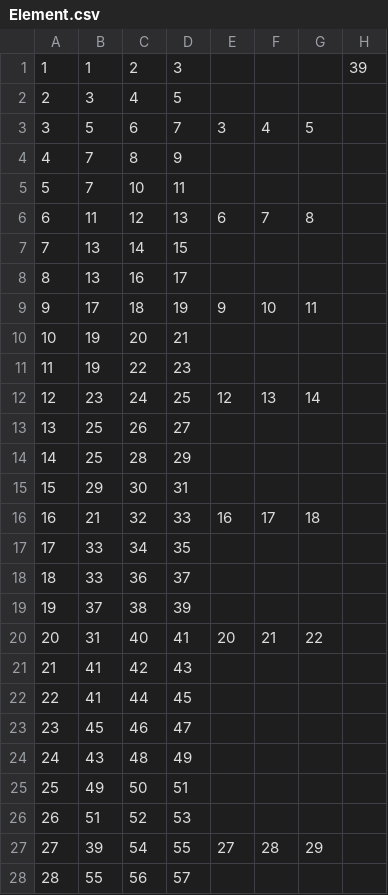
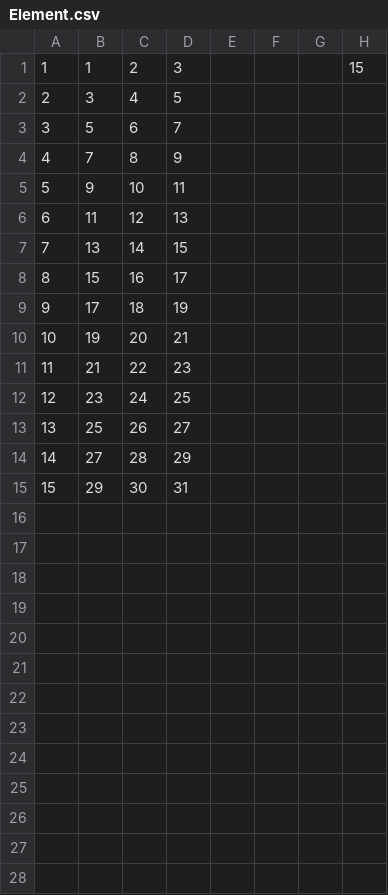
Before and after one commit to OpenCMISS/examples, a CSV file: FluidMechanics/NavierStokes/Coupled1DCellML/Python/Input/Element.csv, drawn as a sheet; only a part is shown; the diff covers the shown part only.

```diff
--- a/FluidMechanics/NavierStokes/Coupled1DCellML/Python/Input/Element.csv
+++ b/FluidMechanics/NavierStokes/Coupled1DCellML/Python/Input/Element.csv
@@ -1 +1 @@
-1	1	2	3				39
+1	1	2	3				15
@@ -3 +3 @@
-3	5	6	7	3	4	5	
+3	5	6	7				
@@ -5,2 +5,2 @@
-5	7	10	11				
-6	11	12	13	6	7	8	
+5	9	10	11				
+6	11	12	13				
@@ -8,2 +8,2 @@
-8	13	16	17				
-9	17	18	19	9	10	11	
+8	15	16	17				
+9	17	18	19				
@@ -11,2 +11,2 @@
-11	19	22	23				
-12	23	24	25	12	13	14	
+11	21	22	23				
+12	23	24	25				
@@ -14,15 +14,2 @@
-14	25	28	29				
+14	27	28	29					
 15	29	30	31				
-16	21	32	33	16	17	18	
-17	33	34	35				
-18	33	36	37				
-19	37	38	39				
-20	31	40	41	20	21	22	
-21	41	42	43				
-22	41	44	45				
-23	45	46	47				
-24	43	48	49				
-25	49	50	51				
-26	51	52	53				
-27	39	54	55	27	28	29	
-28	55	56	57				
```
Also changed, not shown: 11 removed rows elsewhere in this file, FluidMechanics/NavierStokes/Coupled1DCellML/Python/Input/Material.csv, FluidMechanics/NavierStokes/Coupled1DCellML/Python/Input/Node.csv, 2 other files.
